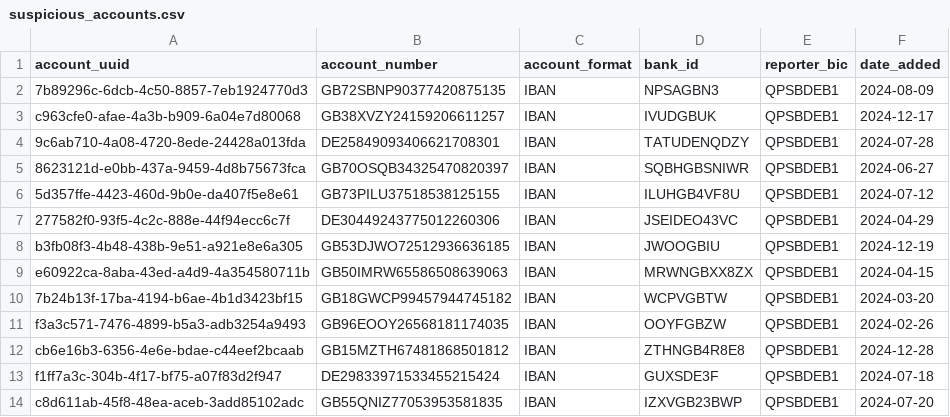
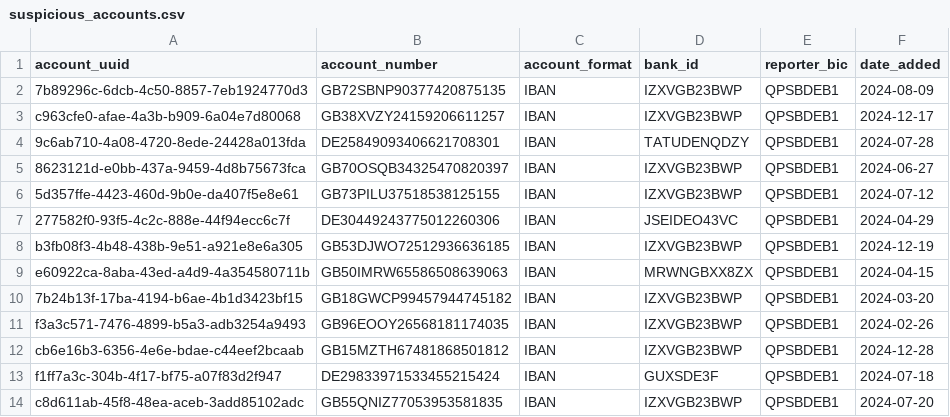
Before and after one commit to datavillage-me/confidential-workload-mule-accounts-demo, a CSV file: data/participant_1/suspicious_accounts.csv, drawn as a sheet; only a part is shown.

Commit message:
update synthetic data

```diff
--- a/data/participant_1/suspicious_accounts.csv
+++ b/data/participant_1/suspicious_accounts.csv
@@ -1,13 +1,13 @@
 account_uuid,account_number,account_format,bank_id,reporter_bic,date_added
-7b89296c-6dcb-4c50-8857-7eb1924770d3,GB72SBNP90377420875135,IBAN,NPSAGBN3,QPSBDEB1,2024-08-09
-c963cfe0-afae-4a3b-b909-6a04e7d80068,GB38XVZY24159206611257,IBAN,IVUDGBUK,QPSBDEB1,2024-12-17
+7b89296c-6dcb-4c50-8857-7eb1924770d3,GB72SBNP90377420875135,IBAN,IZXVGB23BWP,QPSBDEB1,2024-08-09
+c963cfe0-afae-4a3b-b909-6a04e7d80068,GB38XVZY24159206611257,IBAN,IZXVGB23BWP,QPSBDEB1,2024-12-17
 9c6ab710-4a08-4720-8ede-24428a013fda,DE25849093406621708301,IBAN,TATUDENQDZY,QPSBDEB1,2024-07-28
-8623121d-e0bb-437a-9459-4d8b75673fca,GB70OSQB34325470820397,IBAN,SQBHGBSNIWR,QPSBDEB1,2024-06-27
-5d357ffe-4423-460d-9b0e-da407f5e8e61,GB73PILU37518538125155,IBAN,ILUHGB4VF8U,QPSBDEB1,2024-07-12
+8623121d-e0bb-437a-9459-4d8b75673fca,GB70OSQB34325470820397,IBAN,IZXVGB23BWP,QPSBDEB1,2024-06-27
+5d357ffe-4423-460d-9b0e-da407f5e8e61,GB73PILU37518538125155,IBAN,IZXVGB23BWP,QPSBDEB1,2024-07-12
 277582f0-93f5-4c2c-888e-44f94ecc6c7f,DE30449243775012260306,IBAN,JSEIDEO43VC,QPSBDEB1,2024-04-29
-b3fb08f3-4b48-438b-9e51-a921e8e6a305,GB53DJWO72512936636185,IBAN,JWOOGBIU,QPSBDEB1,2024-12-19
+b3fb08f3-4b48-438b-9e51-a921e8e6a305,GB53DJWO72512936636185,IBAN,IZXVGB23BWP,QPSBDEB1,2024-12-19
 e60922ca-8aba-43ed-a4d9-4a354580711b,GB50IMRW65586508639063,IBAN,MRWNGBXX8ZX,QPSBDEB1,2024-04-15
-7b24b13f-17ba-4194-b6ae-4b1d3423bf15,GB18GWCP99457944745182,IBAN,WCPVGBTW,QPSBDEB1,2024-03-20
-f3a3c571-7476-4899-b5a3-adb3254a9493,GB96EOOY26568181174035,IBAN,OOYFGBZW,QPSBDEB1,2024-02-26
-cb6e16b3-6356-4e6e-bdae-c44eef2bcaab,GB15MZTH67481868501812,IBAN,ZTHNGB4R8E8,QPSBDEB1,2024-12-28
+7b24b13f-17ba-4194-b6ae-4b1d3423bf15,GB18GWCP99457944745182,IBAN,IZXVGB23BWP,QPSBDEB1,2024-03-20
+f3a3c571-7476-4899-b5a3-adb3254a9493,GB96EOOY26568181174035,IBAN,IZXVGB23BWP,QPSBDEB1,2024-02-26
+cb6e16b3-6356-4e6e-bdae-c44eef2bcaab,GB15MZTH67481868501812,IBAN,IZXVGB23BWP,QPSBDEB1,2024-12-28
 f1ff7a3c-304b-4f17-bf75-a07f83d2f947,DE29833971533455215424,IBAN,GUXSDE3F,QPSBDEB1,2024-07-18
```
Also changed, not shown: data/participant_0/suspicious_accounts.csv, data/participant_2/suspicious_accounts.csv, 7 other files.
